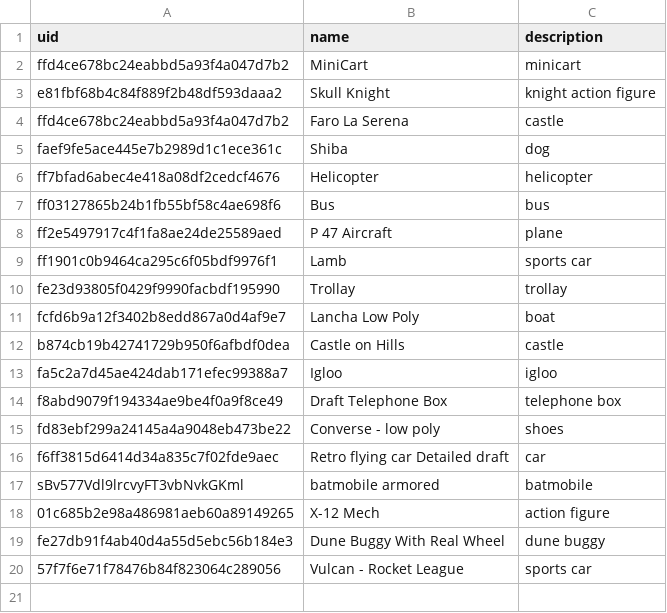
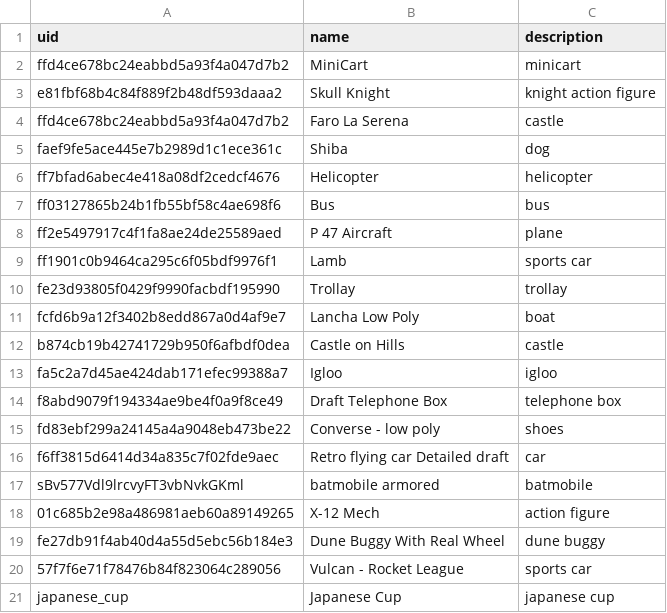
Before and after one commit to Rehte/SyncMVD, a CSV file: Objects.csv, drawn as a sheet.

```diff
--- a/Objects.csv
+++ b/Objects.csv
@@ -20 +20,2 @@ fe27db91f4ab40d4a55d5ebc56b184e3,Dune Buggy With Real Wheel,dune buggy
 57f7f6e71f78476b84f823064c289056,Vulcan - Rocket League,sports car
+japanese_cup,Japanese Cup,japanese cup
```
Also changed, not shown: 5 other files.
